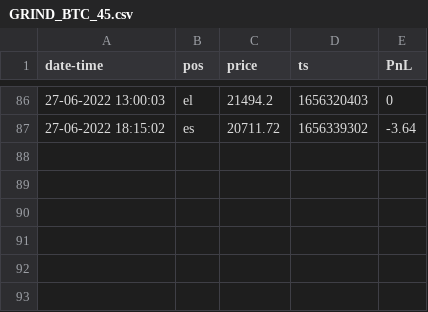
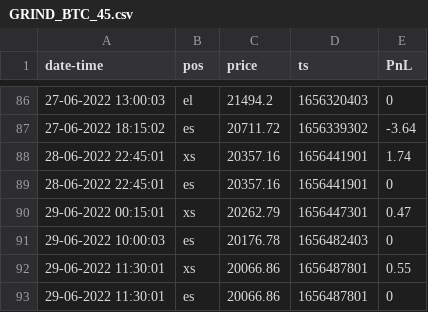
Before and after one commit to henokali1/trdr, a CSV file: flask-webhook/logs/GRIND_BTC_45.csv, drawn as a sheet; only a part is shown, gaps mark what is left out; the diff names each change by its address in the sheet, - before the commit and + after, or states it on an @@ line.

```diff
--- a/flask-webhook/logs/GRIND_BTC_45.csv
+++ b/flask-webhook/logs/GRIND_BTC_45.csv
+row 88: 28-06-2022 22:45:01 | xs | 20357.16 | 1656441901 | 1.74
+row 89: 28-06-2022 22:45:01 | es | 20357.16 | 1656441901 | 0
+row 90: 29-06-2022 00:15:01 | xs | 20262.79 | 1656447301 | 0.47
+row 91: 29-06-2022 10:00:03 | es | 20176.78 | 1656482403 | 0
+row 92: 29-06-2022 11:30:01 | xs | 20066.86 | 1656487801 | 0.55
+row 93: 29-06-2022 11:30:01 | es | 20066.86 | 1656487801 | 0
```
Also changed, not shown: flask-webhook/logs/Bitcoin_Sniper_5X_v1_60.csv, flask-webhook/logs/Johnys_BOT_60.csv, 3 other files.
